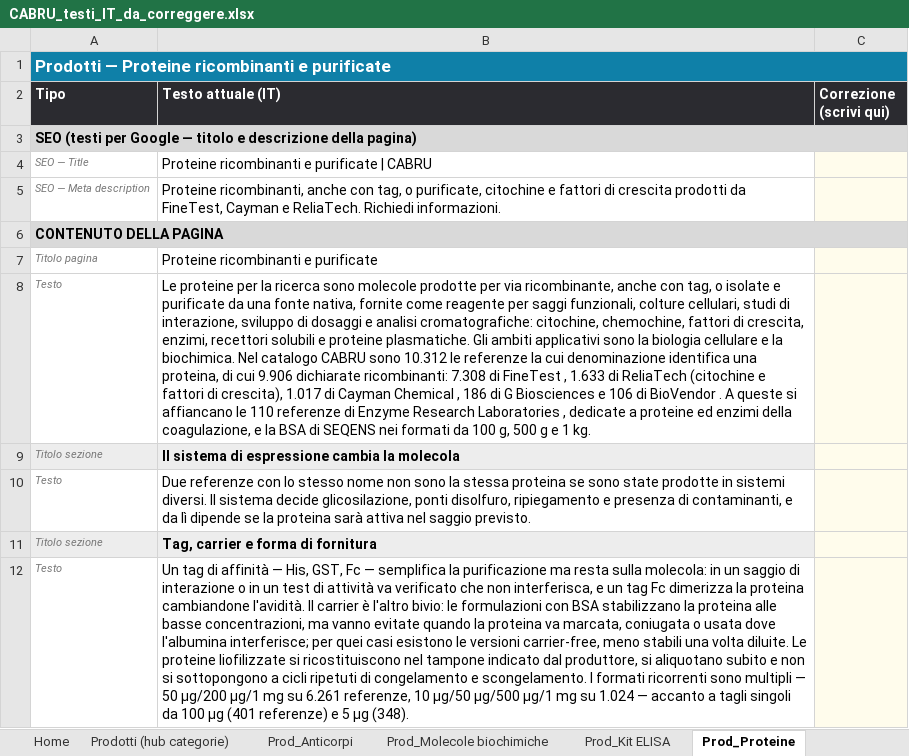
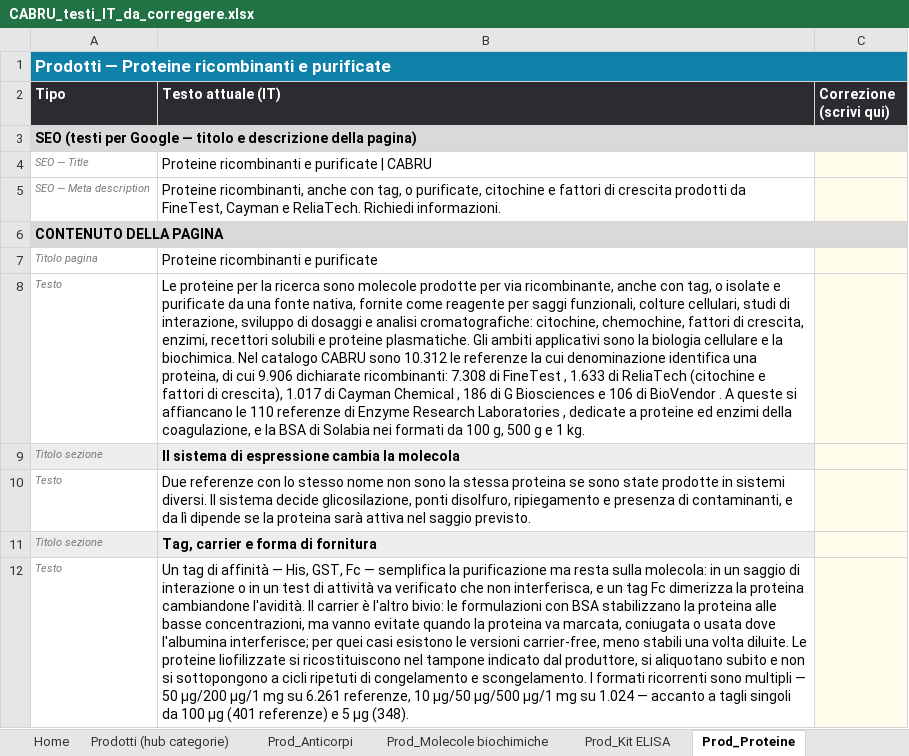
Before and after one commit to tdrdgit/cabru.it_website, an Excel workbook: _tooling/CABRU_testi_IT_da_correggere.xlsx, sheet Prod_Proteine, drawn as a sheet; only a part is shown; values as stored, in another font and other column widths than the file's, no borders; the diff names each change by its address in the sheet, - before the commit and + after, or states it on an @@ line.

```diff
--- a/_tooling/CABRU_testi_IT_da_correggere.xlsx (sheet Prod_Proteine)
+++ b/_tooling/CABRU_testi_IT_da_correggere.xlsx (sheet Prod_Proteine)
-B8 (Testo attuale (IT)): …BSA di SEQENS nei formati…
+B8 (Testo attuale (IT)): …BSA di Solabia nei formati…
```
Also changed, not shown: sheet Az_Solabia, sheet Prod_Soluzioni e polveri, sheet Le aziende che rappresentiamo, other sheet tabs, 28 other files.
